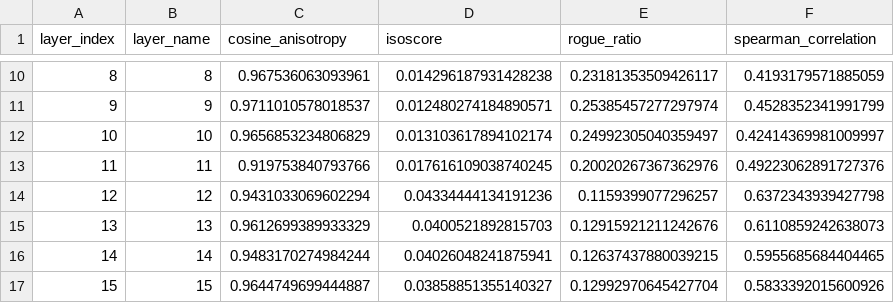
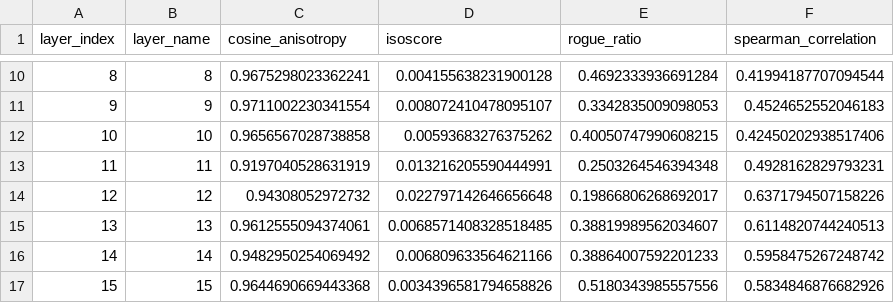
Before and after one commit to devansh-lodha/cs613-assignment-1, a CSV file: results/stsb_layer_geometry.csv, drawn as a sheet; only a part is shown, gaps mark what is left out; the diff covers the shown part only.

```diff
--- a/results/stsb_layer_geometry.csv
+++ b/results/stsb_layer_geometry.csv
@@ -10,8 +10,8 @@ layer_index,layer_name,cosine_anisotropy,isoscore,rogue_ratio,spearman_correlati
-8,8,0.967536063093961,0.014296187931428238,0.23181353509426117,0.4193179571885059
-9,9,0.9711010578018537,0.012480274184890571,0.25385457277297974,0.4528352341991799
-10,10,0.9656853234806829,0.013103617894102174,0.24992305040359497,0.42414369981009997
-11,11,0.919753840793766,0.017616109038740245,0.20020267367362976,0.49223062891727376
-12,12,0.9431033069602294,0.04334444134191236,0.1159399077296257,0.6372343939427798
-13,13,0.9612699389933329,0.0400521892815703,0.12915921211242676,0.6110859242638073
-14,14,0.9483170274984244,0.04026048241875941,0.12637437880039215,0.5955685684404465
-15,15,0.9644749699444887,0.03858851355140327,0.12992970645427704,0.5833392015600926
+8,8,0.9675298023362241,0.004155638231900128,0.4692333936691284,0.41994187707094544
+9,9,0.9711002230341554,0.008072410478095107,0.3342835009098053,0.4524652552046183
+10,10,0.9656567028738858,0.00593683276375262,0.40050747990608215,0.42450202938517406
+11,11,0.9197040528631919,0.013216205590444991,0.2503264546394348,0.4928162829793231
+12,12,0.94308052972732,0.022797142646656648,0.19866806268692017,0.6371794507158226
+13,13,0.9612555094374061,0.0068571408328518485,0.38819989562034607,0.6114820744240513
+14,14,0.9482950254069492,0.006809633564621166,0.38864007592201233,0.5958475267248742
+15,15,0.9644690669443368,0.0034396581794658826,0.5180343985557556,0.5834846876682926
```
Also changed, not shown: 68 edited cells elsewhere in this file, 2 other files.
